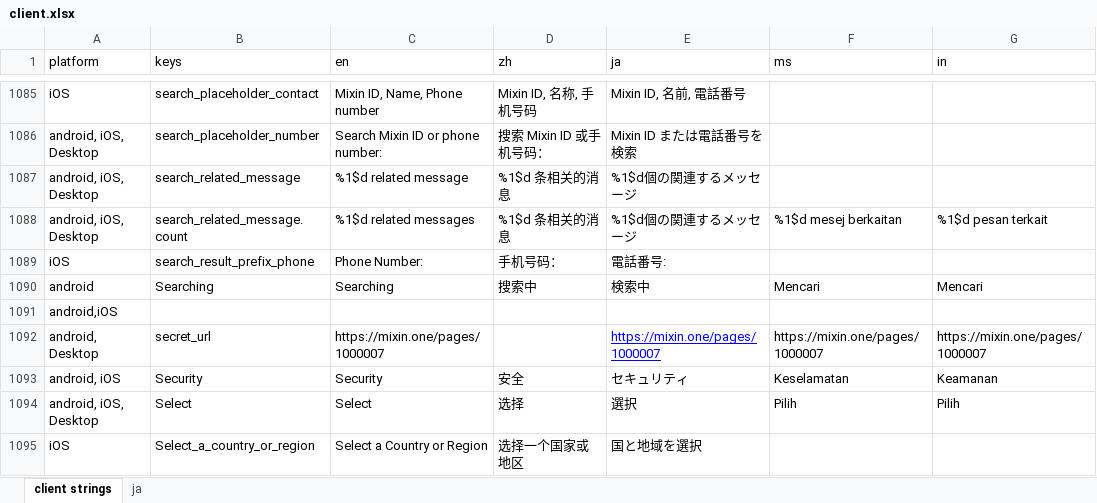
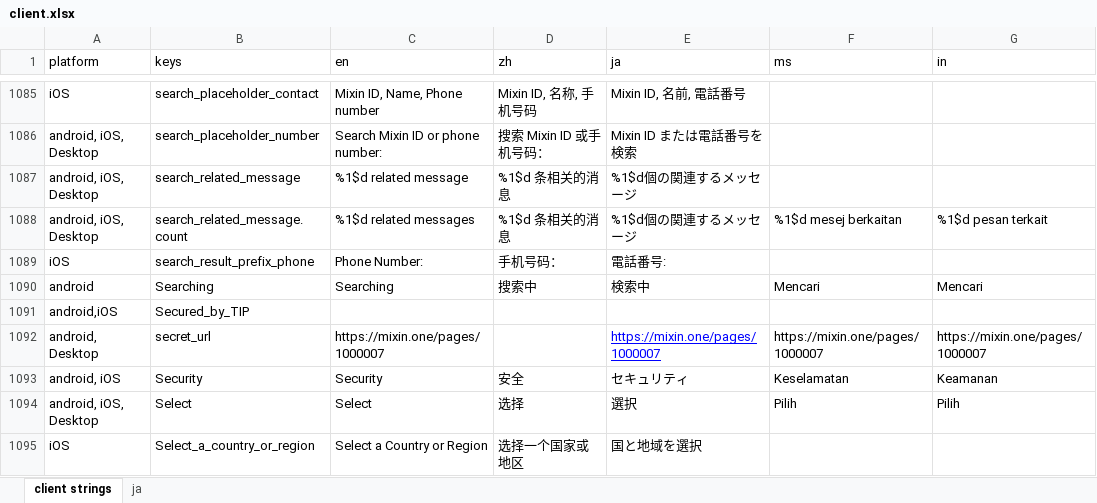
Before and after one commit to Tougee/sync-google-sheet, an Excel workbook: client.xlsx, sheet client strings, drawn as a sheet; only a part is shown, gaps mark what is left out; values as stored, in another font and other column widths than the file's, no borders; charts and pictures and conditional formats not drawn; the diff names each change by its address in the sheet, - before the commit and + after, or states it on an @@ line.

Commit message:
update client.xlsx

```diff
--- a/client.xlsx (sheet client strings)
+++ b/client.xlsx (sheet client strings)
-B1091 (keys): (empty)
+B1091 (keys): Secured_by_TIP
```
